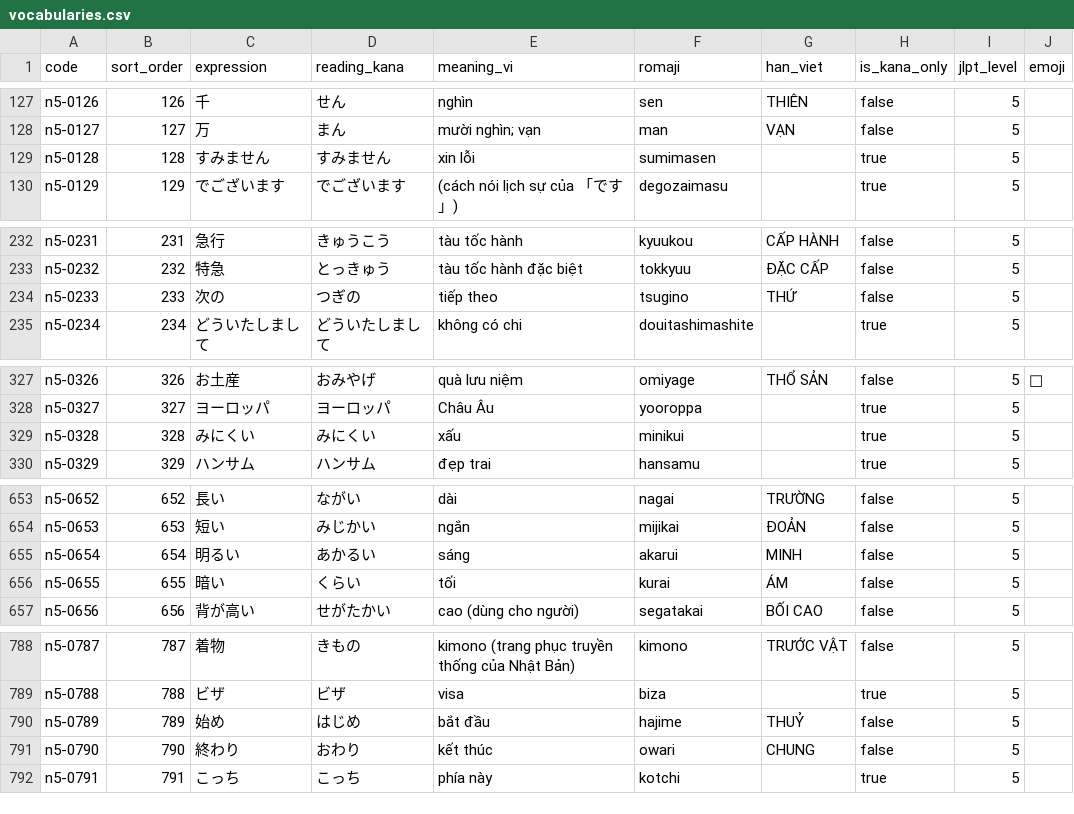
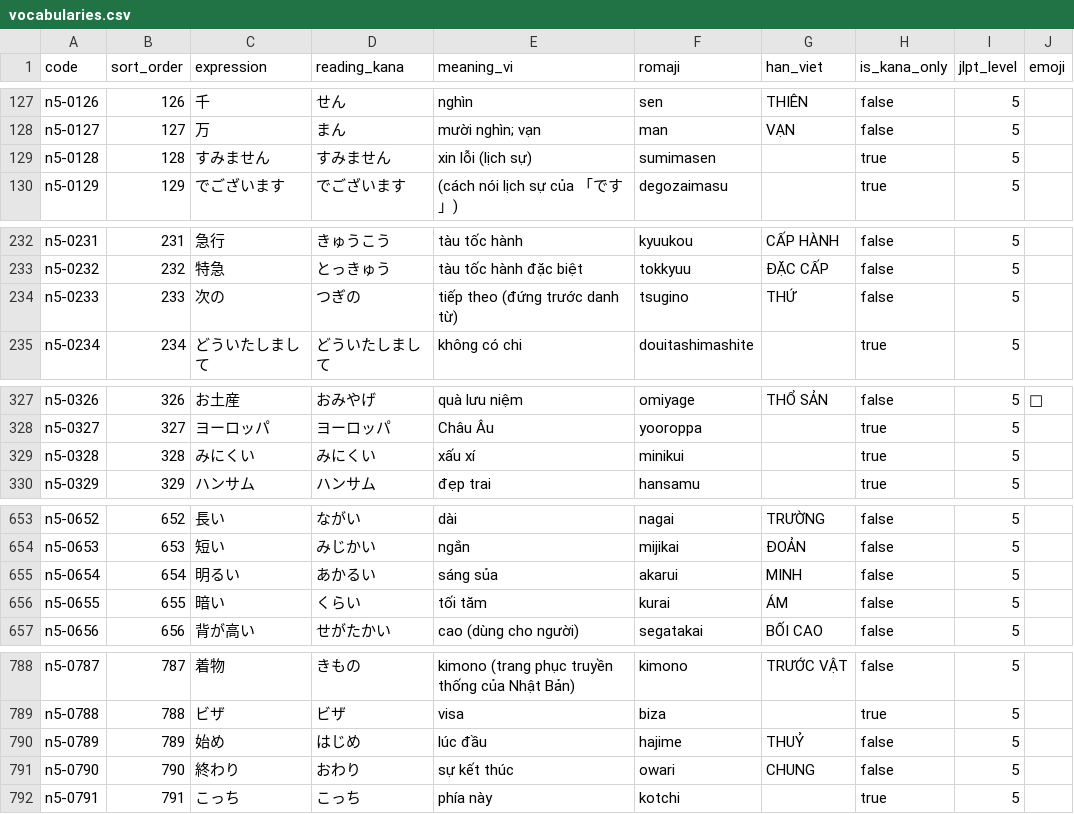
Before and after one commit to Pabh3725/japanese-learning-app, a CSV file: data/n5/vocabularies.csv, drawn as a sheet; only a part is shown, gaps mark what is left out; the diff covers the shown part only.

```diff
--- a/data/n5/vocabularies.csv
+++ b/data/n5/vocabularies.csv
@@ -128,3 +128,3 @@ n5-0126,126,千,せん,nghìn,sen,THIÊN,false,5,
 n5-0127,127,万,まん,mười nghìn; vạn,man,VẠN,false,5,
-n5-0128,128,すみません,すみません,xin lỗi,sumimasen,,true,5,
+n5-0128,128,すみません,すみません,xin lỗi (lịch sự),sumimasen,,true,5,
 n5-0129,129,でございます,でございます,(cách nói lịch sự của 「です」),degozaimasu,,true,5,
@@ -233,3 +233,3 @@ n5-0231,231,急行,きゅうこう,tàu tốc hành,kyuukou,CẤP HÀNH,false,5,
 n5-0232,232,特急,とっきゅう,tàu tốc hành đặc biệt,tokkyuu,ĐẶC CẤP,false,5,
-n5-0233,233,次の,つぎの,tiếp theo,tsugino,THỨ,false,5,
+n5-0233,233,次の,つぎの,tiếp theo (đứng trước danh từ),tsugino,THỨ,false,5,
 n5-0234,234,どういたしまして,どういたしまして,không có chi,douitashimashite,,true,5,
@@ -328,3 +328,3 @@ n5-0326,326,お土産,おみやげ,quà lưu niệm,omiyage,THỔ SẢN,false,5,
 n5-0327,327,ヨーロッパ,ヨーロッパ,Châu Âu,yooroppa,,true,5,
-n5-0328,328,みにくい,みにくい,xấu,minikui,,true,5,
+n5-0328,328,みにくい,みにくい,xấu xí,minikui,,true,5,
 n5-0329,329,ハンサム,ハンサム,đẹp trai,hansamu,,true,5,
@@ -654,4 +654,4 @@ n5-0652,652,長い,ながい,dài,nagai,TRƯỜNG,false,5,
 n5-0653,653,短い,みじかい,ngắn,mijikai,ĐOẢN,false,5,
-n5-0654,654,明るい,あかるい,sáng,akarui,MINH,false,5,
-n5-0655,655,暗い,くらい,tối,kurai,ÁM,false,5,
+n5-0654,654,明るい,あかるい,sáng sủa,akarui,MINH,false,5,
+n5-0655,655,暗い,くらい,tối tăm,kurai,ÁM,false,5,
 n5-0656,656,背が高い,せがたかい,cao (dùng cho người),segatakai,BỐI CAO,false,5,
@@ -789,4 +789,4 @@ n5-0787,787,着物,きもの,kimono (trang phục truyền thống của Nhật
 n5-0788,788,ビザ,ビザ,visa,biza,,true,5,
-n5-0789,789,始め,はじめ,bắt đầu,hajime,THUỶ,false,5,
-n5-0790,790,終わり,おわり,kết thúc,owari,CHUNG,false,5,
+n5-0789,789,始め,はじめ,lúc đầu,hajime,THUỶ,false,5,
+n5-0790,790,終わり,おわり,sự kết thúc,owari,CHUNG,false,5,
 n5-0791,791,こっち,こっち,phía này,kotchi,,true,5,
```
Also changed, not shown: 17 edited cells elsewhere in this file, 27 other files.
